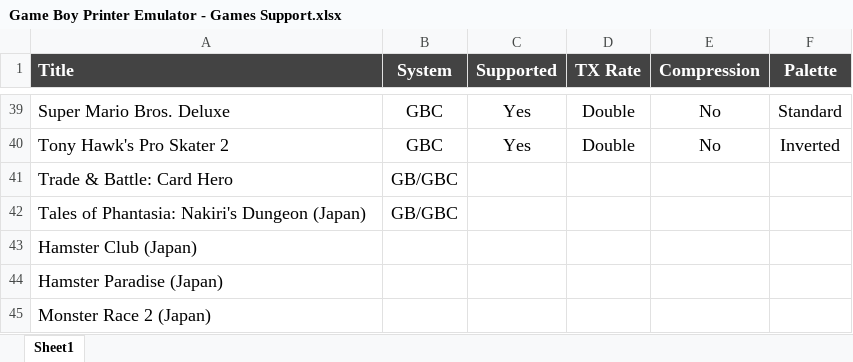
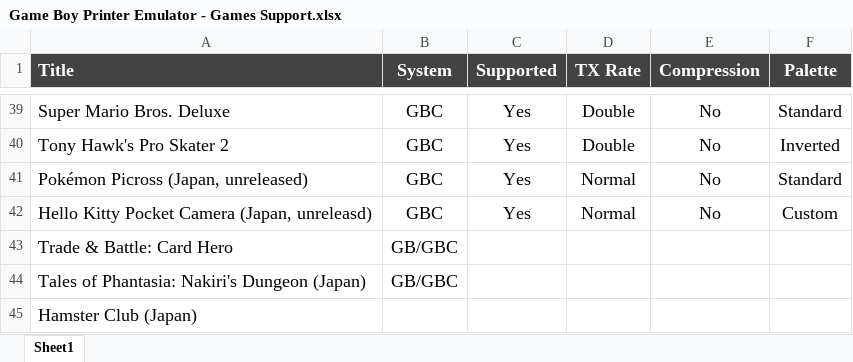
Before and after one commit to Raphael-Boichot/GameboyPrinterPaperSimulation, an Excel workbook: e-paper emulator V2/Game Boy Printer Emulator - Games Support.xlsx, sheet Sheet1, drawn as a sheet; only a part is shown, gaps mark what is left out; the shorter side is filled out with more unchanged rows; values as stored, in another font and other column widths than the file's, no borders; conditional formats not drawn; the diff names each change by its address in the sheet, - before the commit and + after, or states it on an @@ line.

Commit message:
Add files via upload

```diff
--- a/e-paper emulator V2/Game Boy Printer Emulator - Games Support.xlsx (sheet Sheet1)
+++ b/e-paper emulator V2/Game Boy Printer Emulator - Games Support.xlsx (sheet Sheet1)
+row 41: Pokémon Picross (Japan, unreleased) | GBC | Yes | Normal | No | Standard
+row 42: Hello Kitty Pocket Camera (Japan, unreleasd) | GBC | Yes | Normal | No | Custom
```
